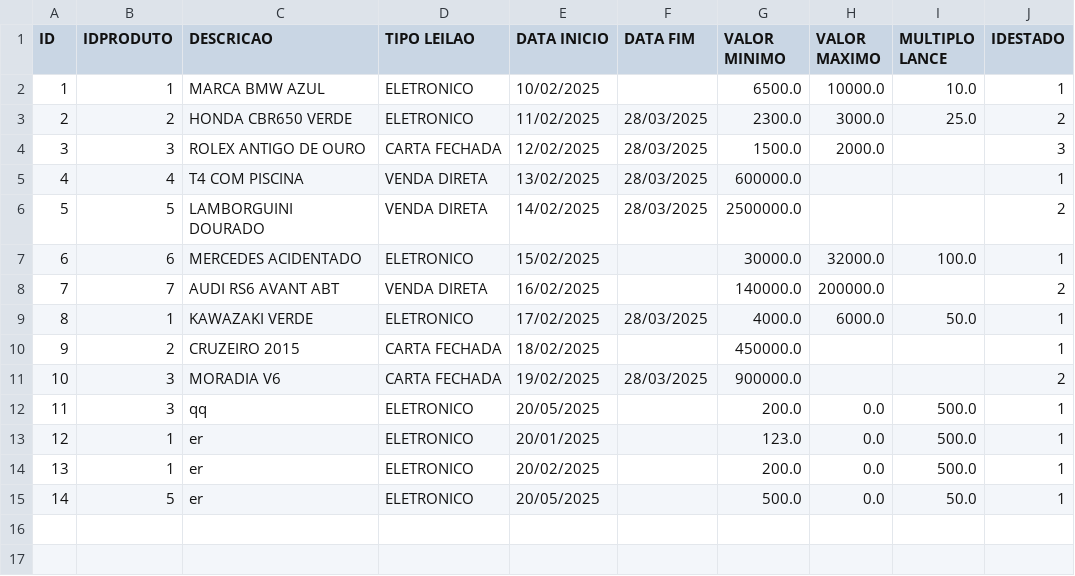
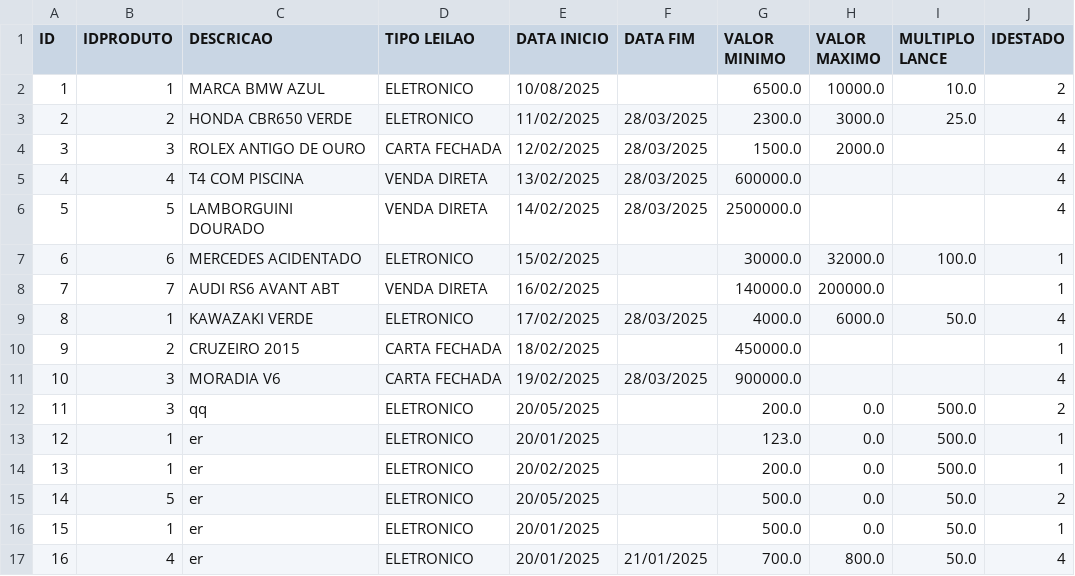
Before and after one commit to Leandro12415990/Grupo1Lp2, a CSV file: data/Leilao.csv, drawn as a sheet.

```diff
--- a/data/Leilao.csv
+++ b/data/Leilao.csv
@@ -1,15 +1,17 @@
 ID;IDPRODUTO;DESCRICAO;TIPO LEILAO;DATA INICIO;DATA FIM;VALOR MINIMO;VALOR MAXIMO;MULTIPLO LANCE;IDESTADO
-1;1;MARCA BMW AZUL;ELETRONICO;10/02/2025;;6500.0;10000.0;10.0;1
-2;2;HONDA CBR650 VERDE;ELETRONICO;11/02/2025;28/03/2025;2300.0;3000.0;25.0;2
-3;3;ROLEX ANTIGO DE OURO;CARTA FECHADA;12/02/2025;28/03/2025;1500.0;2000.0;;3
-4;4;T4 COM PISCINA;VENDA DIRETA;13/02/2025;28/03/2025;600000.0;;;1
-5;5;LAMBORGUINI DOURADO;VENDA DIRETA;14/02/2025;28/03/2025;2500000.0;;;2
+1;1;MARCA BMW AZUL;ELETRONICO;10/08/2025;;6500.0;10000.0;10.0;2
+2;2;HONDA CBR650 VERDE;ELETRONICO;11/02/2025;28/03/2025;2300.0;3000.0;25.0;4
+3;3;ROLEX ANTIGO DE OURO;CARTA FECHADA;12/02/2025;28/03/2025;1500.0;2000.0;;4
+4;4;T4 COM PISCINA;VENDA DIRETA;13/02/2025;28/03/2025;600000.0;;;4
+5;5;LAMBORGUINI DOURADO;VENDA DIRETA;14/02/2025;28/03/2025;2500000.0;;;4
 6;6;MERCEDES ACIDENTADO;ELETRONICO;15/02/2025;;30000.0;32000.0;100.0;1
-7;7;AUDI RS6 AVANT ABT;VENDA DIRETA;16/02/2025;;140000.0;200000.0;;2
-8;1;KAWAZAKI VERDE;ELETRONICO;17/02/2025;28/03/2025;4000.0;6000.0;50.0;1
+7;7;AUDI RS6 AVANT ABT;VENDA DIRETA;16/02/2025;;140000.0;200000.0;;1
+8;1;KAWAZAKI VERDE;ELETRONICO;17/02/2025;28/03/2025;4000.0;6000.0;50.0;4
 9;2;CRUZEIRO 2015;CARTA FECHADA;18/02/2025;;450000.0;;;1
-10;3;MORADIA V6;CARTA FECHADA;19/02/2025;28/03/2025;900000.0;;;2
-11;3;qq;ELETRONICO;20/05/2025;;200.0;0.0;500.0;1
+10;3;MORADIA V6;CARTA FECHADA;19/02/2025;28/03/2025;900000.0;;;4
+11;3;qq;ELETRONICO;20/05/2025;;200.0;0.0;500.0;2
 12;1;er;ELETRONICO;20/01/2025;;123.0;0.0;500.0;1
 13;1;er;ELETRONICO;20/02/2025;;200.0;0.0;500.0;1
-14;5;er;ELETRONICO;20/05/2025;;500.0;0.0;50.0;1
+14;5;er;ELETRONICO;20/05/2025;;500.0;0.0;50.0;2
+15;1;er;ELETRONICO;20/01/2025;;500.0;0.0;50.0;1
+16;4;er;ELETRONICO;20/01/2025;21/01/2025;700.0;800.0;50.0;4
```
Also changed, not shown: data/Produto.csv, 4 other files.
